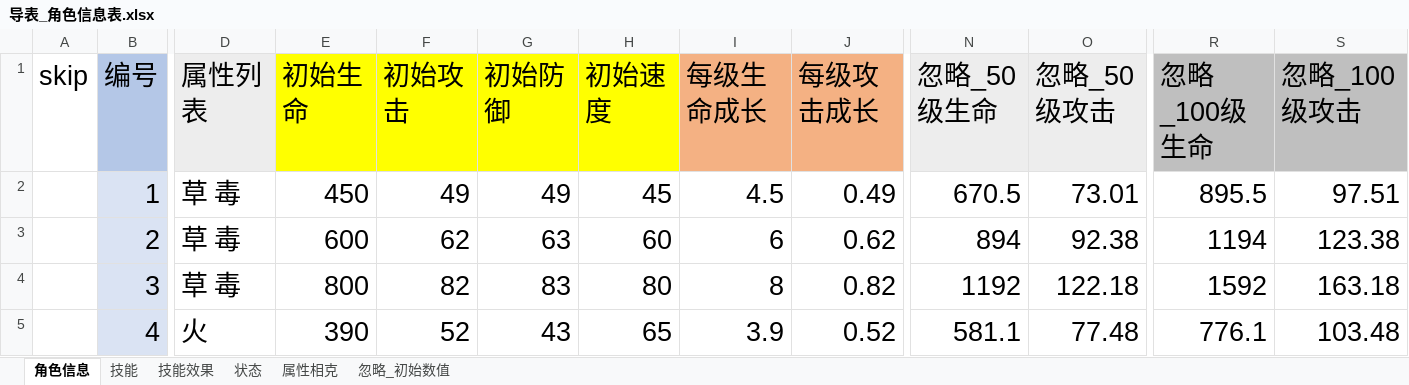
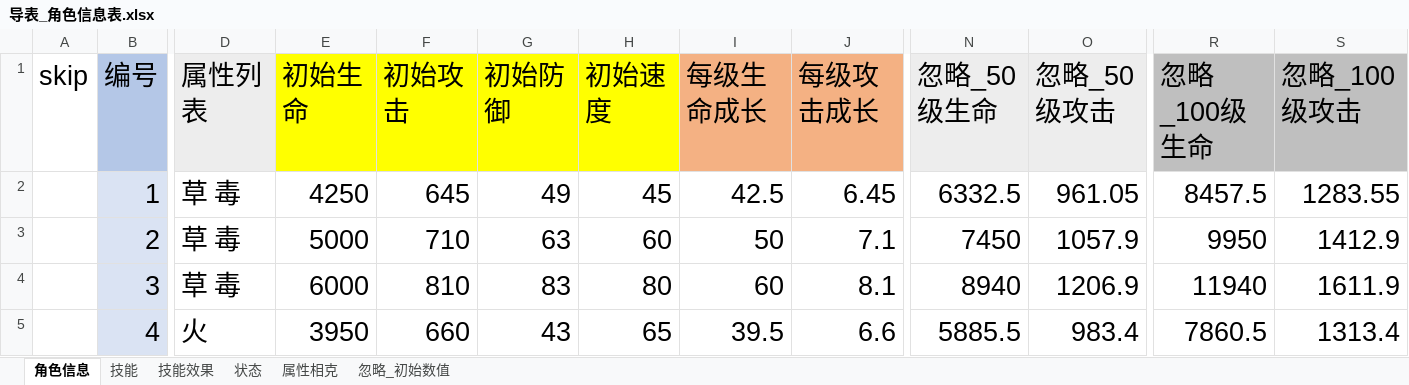
Before and after one commit to shuitian/card_battle, an Excel workbook: excel/导表_角色信息表.xlsx, sheet 角色信息, drawn as a sheet; only a part is shown, gaps mark what is left out; values as stored, in another font and other column widths than the file's, no borders; the diff covers the shown part only; the diff names each change by its address in the sheet, - before the commit and + after, or states it on an @@ line.

```diff
--- a/excel/导表_角色信息表.xlsx (sheet 角色信息)
+++ b/excel/导表_角色信息表.xlsx (sheet 角色信息)
-E2 (初始生命): 450
+E2 (初始生命): 4250
-F2 (初始攻击): 49
+F2 (初始攻击): 645
-I2 (每级生命成长): 4.5
+I2 (每级生命成长): 42.5
-J2 (每级攻击成长): 0.49
+J2 (每级攻击成长): 6.45
-N2 (忽略_50级生命): 670.5
+N2 (忽略_50级生命): 6332.5
-O2 (忽略_50级攻击): 73.01
+O2 (忽略_50级攻击): 961.05
-R2 (忽略_100级生命): 895.5
+R2 (忽略_100级生命): 8457.5
-S2 (忽略_100级攻击): 97.51
+S2 (忽略_100级攻击): 1283.55
-E3 (初始生命): 600
+E3 (初始生命): 5000
-F3 (初始攻击): 62
+F3 (初始攻击): 710
-I3 (每级生命成长): 6
+I3 (每级生命成长): 50
-J3 (每级攻击成长): 0.62
+J3 (每级攻击成长): 7.1
-N3 (忽略_50级生命): 894
+N3 (忽略_50级生命): 7450
-O3 (忽略_50级攻击): 92.38
+O3 (忽略_50级攻击): 1057.9
-R3 (忽略_100级生命): 1194
+R3 (忽略_100级生命): 9950
-S3 (忽略_100级攻击): 123.38
+S3 (忽略_100级攻击): 1412.9
-E4 (初始生命): 800
+E4 (初始生命): 6000
-F4 (初始攻击): 82
+F4 (初始攻击): 810
-I4 (每级生命成长): 8
+I4 (每级生命成长): 60
-J4 (每级攻击成长): 0.82
+J4 (每级攻击成长): 8.1
-N4 (忽略_50级生命): 1192
+N4 (忽略_50级生命): 8940
-O4 (忽略_50级攻击): 122.18
+O4 (忽略_50级攻击): 1206.9
-R4 (忽略_100级生命): 1592
+R4 (忽略_100级生命): 11940
-S4 (忽略_100级攻击): 163.18
+S4 (忽略_100级攻击): 1611.9
-E5 (初始生命): 390
+E5 (初始生命): 3950
-F5 (初始攻击): 52
+F5 (初始攻击): 660
-I5 (每级生命成长): 3.9
+I5 (每级生命成长): 39.5
-J5 (每级攻击成长): 0.52
+J5 (每级攻击成长): 6.6
-N5 (忽略_50级生命): 581.1
+N5 (忽略_50级生命): 5885.5
-O5 (忽略_50级攻击): 77.48
+O5 (忽略_50级攻击): 983.4
-R5 (忽略_100级生命): 776.1
+R5 (忽略_100级生命): 7860.5
-S5 (忽略_100级攻击): 103.48
+S5 (忽略_100级攻击): 1313.4
```
Also changed, not shown: 1176 edited cells elsewhere in this sheet, sheet 技能效果, 16 other files.
